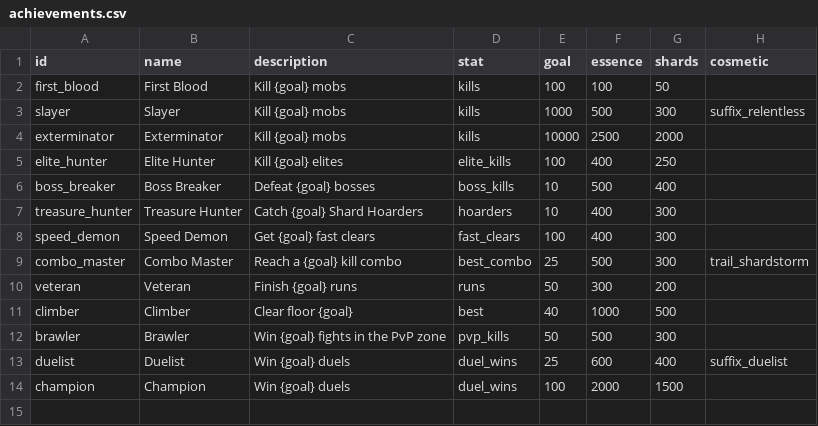
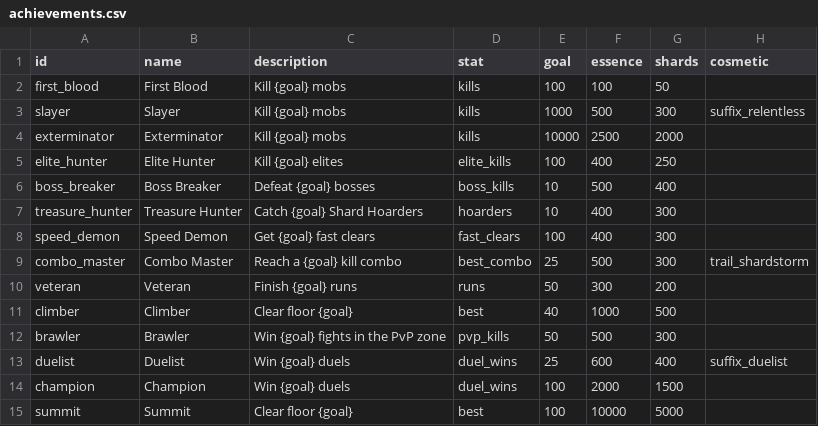
Before and after one commit to charky-p/aurora-plugin, a CSV file: scripts/data/gauntlet/achievements.csv, drawn as a sheet.

```diff
--- a/scripts/data/gauntlet/achievements.csv
+++ b/scripts/data/gauntlet/achievements.csv
@@ -14 +14,2 @@ duelist,Duelist,Win {goal} duels,duel_wins,25,600,400,suffix_duelist
 champion,Champion,Win {goal} duels,duel_wins,100,2000,1500,
+summit,Summit,Clear floor {goal},best,100,10000,5000,
```
Also changed, not shown: scripts/data/gauntlet/floors.csv, scripts/data/gauntlet/gear_levels.csv, 11 other files.
